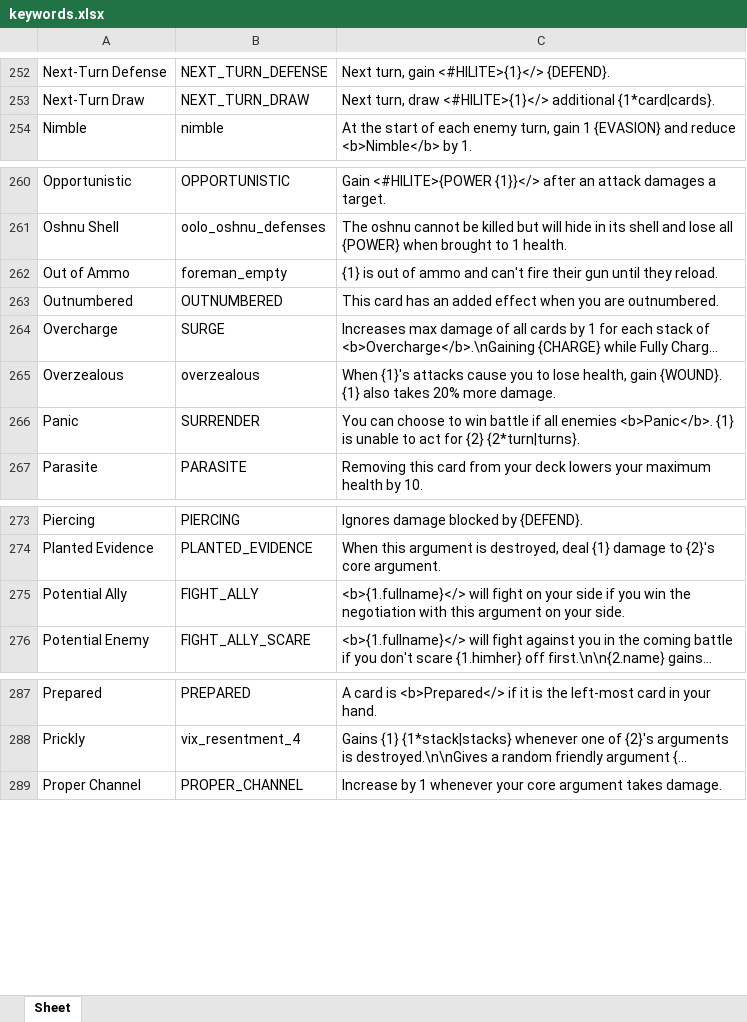
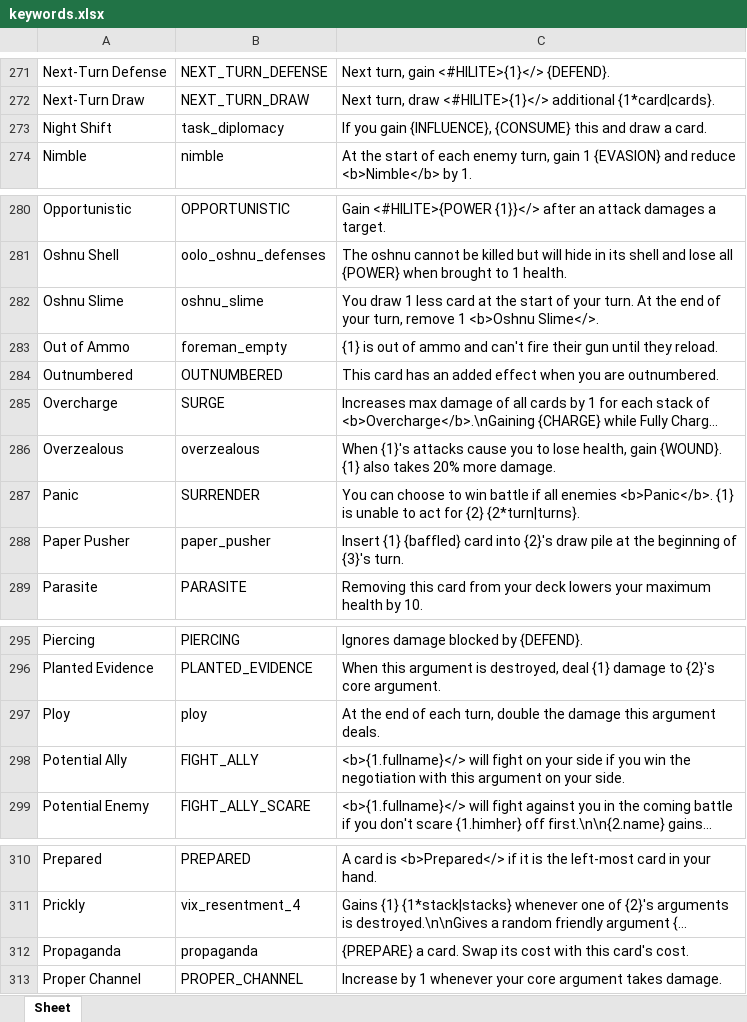
Before and after one commit to Aurelain/GriftlandsWiki, an Excel workbook: sheets/keywords.xlsx, sheet Sheet, drawn as a sheet; only a part is shown, gaps mark what is left out; long unchanged cells end in …; values as stored, in another font and other column widths than the file's, no borders; the diff covers the shown part only; the diff names each change by its address in the sheet, - before the commit and + after, or states it on an @@ line.

Commit message:
wip card descriptions

```diff
--- a/sheets/keywords.xlsx (sheet Sheet)
+++ b/sheets/keywords.xlsx (sheet Sheet)
+row 273: Night Shift | task_diplomacy | If you gain {INFLUENCE}, {CONSUME} this and draw a card.
+row 282: Oshnu Slime | oshnu_slime | You draw 1 less card at the start of your turn. At the end of your turn, remove 1 <b>Oshnu Slime</>.
+row 288: Paper Pusher | paper_pusher | Insert {1} {baffled} card into {2}'s draw pile at the beginning of {3}'s turn.
+row 297: Ploy | ploy | At the end of each turn, double the damage this argument deals.
+row 312: Propaganda | propaganda | {PREPARE} a card. Swap its cost with this card's cost.
```
Also changed, not shown: 23 added rows elsewhere in this sheet, sheets/cards.xlsx, 5 other files.
